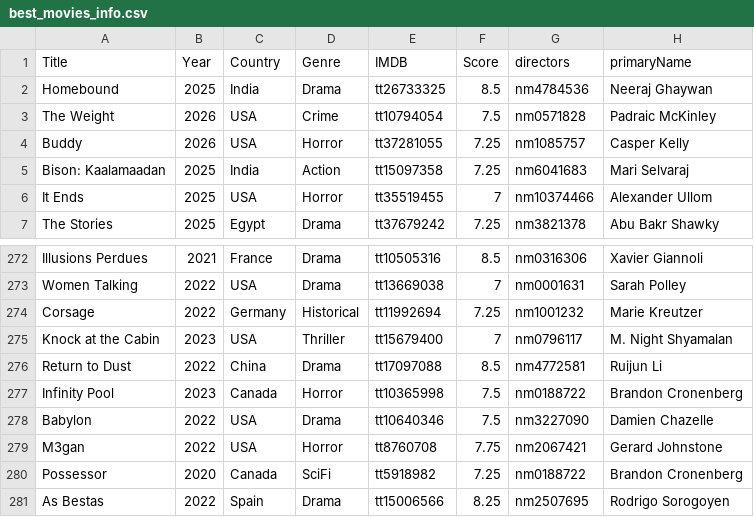
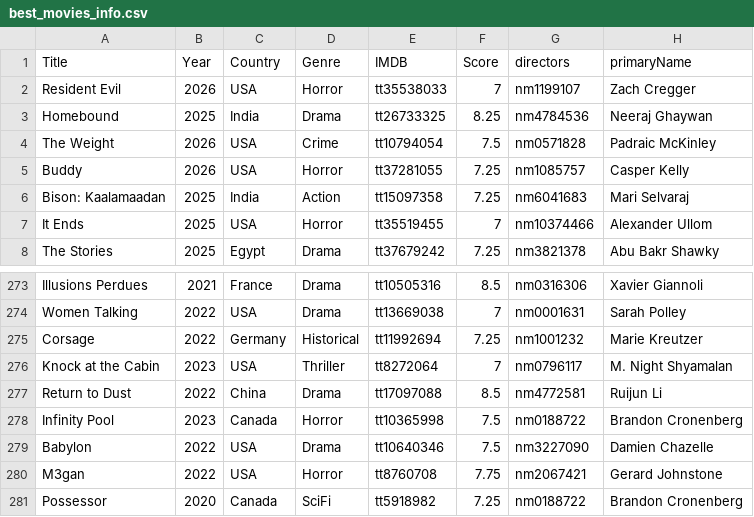
Before and after one commit to jpneto/movies, a CSV file: best_movies_info.csv, drawn as a sheet; only a part is shown, gaps mark what is left out; the shorter side is filled out with more unchanged rows.

Commit message:
Update best_movies_info.csv

```diff
--- a/best_movies_info.csv
+++ b/best_movies_info.csv
@@ -1,3 +1,4 @@
 Title;Year;Country;Genre;IMDB;Score;directors;primaryName
-Homebound;2025;India;Drama;tt26733325;8.5;nm4784536;Neeraj Ghaywan
+Resident Evil;2026;USA;Horror;tt35538033;7;nm1199107;Zach Cregger
+Homebound;2025;India;Drama;tt26733325;8.25;nm4784536;Neeraj Ghaywan
 The Weight;2026;USA;Crime;tt10794054;7.5;nm0571828;Padraic McKinley
@@ -274,3 +275,3 @@ Women Talking;2022;USA;Drama;tt13669038;7;nm0001631;Sarah Polley
 Corsage;2022;Germany;Historical;tt11992694;7.25;nm1001232;Marie Kreutzer
-Knock at the Cabin;2023;USA;Thriller;tt15679400;7;nm0796117;M. Night Shyamalan
+Knock at the Cabin;2023;USA;Thriller;tt8272064;7;nm0796117;M. Night Shyamalan
 Return to Dust;2022;China;Drama;tt17097088;8.5;nm4772581;Ruijun Li
```
